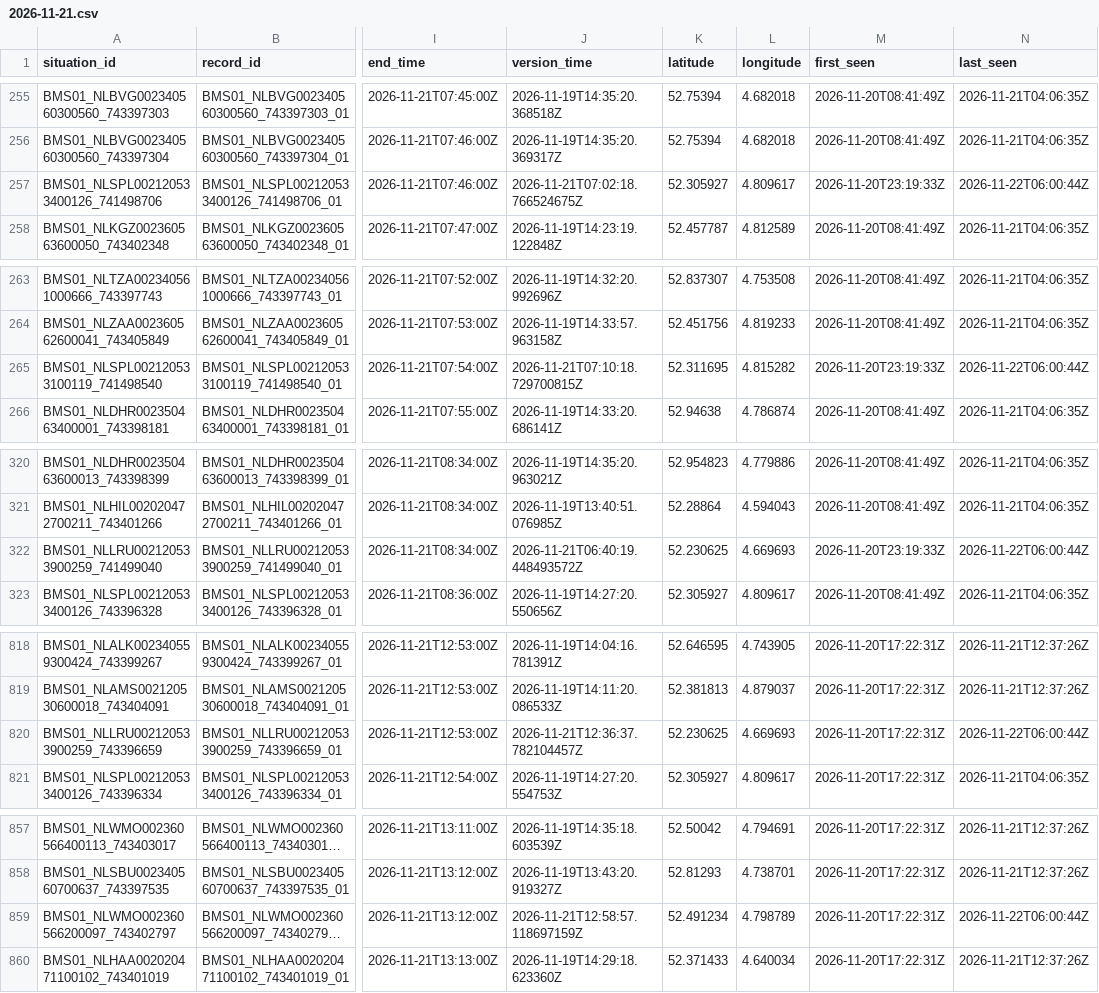
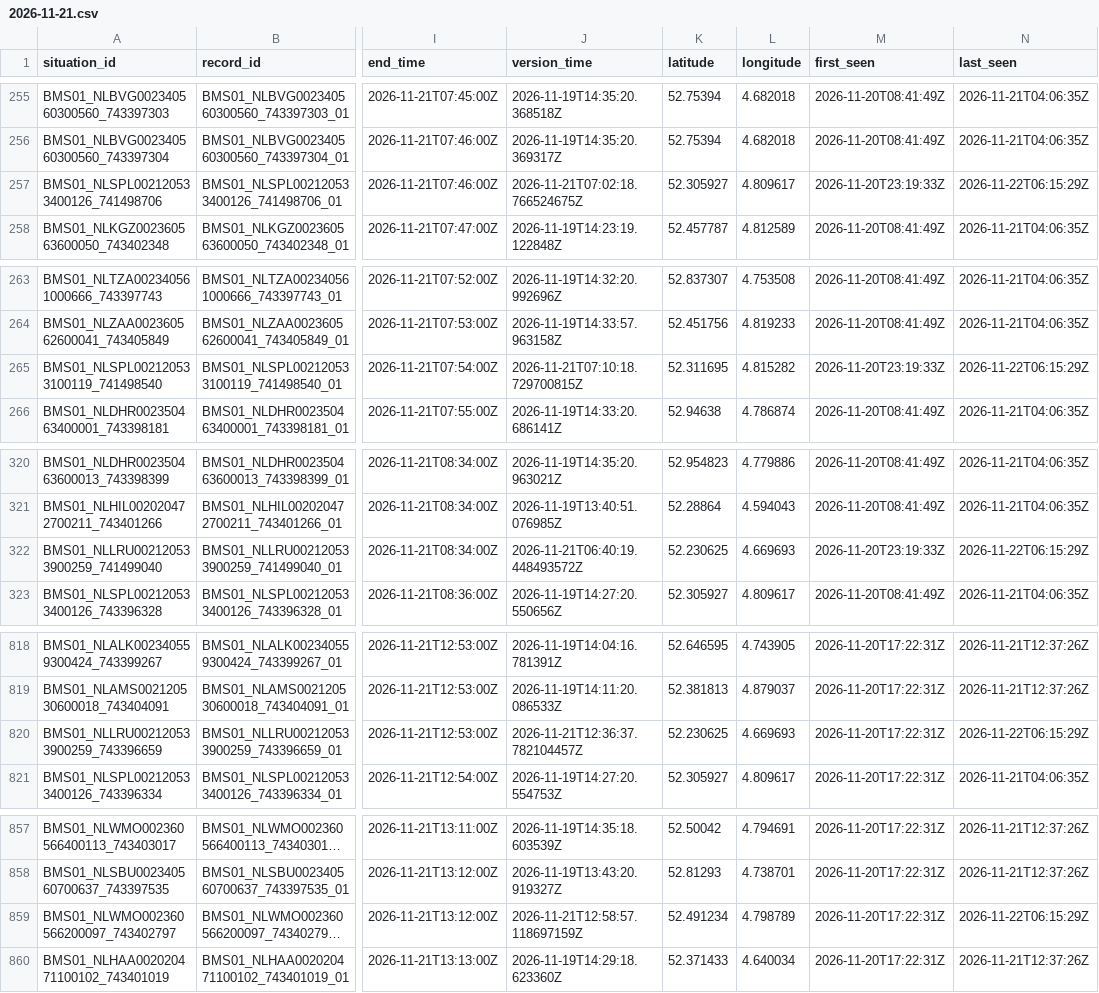
Before and after one commit to jawdat-rana/unexpected-signals, a CSV file: data/bridges/2026/11/2026-11-21.csv, drawn as a sheet; only a part is shown, gaps mark what is left out; long unchanged cells end in …; the diff names each change by its address in the sheet, - before the commit and + after, or states it on an @@ line.

```diff
--- a/data/bridges/2026/11/2026-11-21.csv
+++ b/data/bridges/2026/11/2026-11-21.csv
-N257 (last_seen): 2026-11-22T06:00:44Z
+N257 (last_seen): 2026-11-22T06:15:29Z
-N265 (last_seen): 2026-11-22T06:00:44Z
+N265 (last_seen): 2026-11-22T06:15:29Z
-N322 (last_seen): 2026-11-22T06:00:44Z
+N322 (last_seen): 2026-11-22T06:15:29Z
-N820 (last_seen): 2026-11-22T06:00:44Z
+N820 (last_seen): 2026-11-22T06:15:29Z
-N859 (last_seen): 2026-11-22T06:00:44Z
+N859 (last_seen): 2026-11-22T06:15:29Z
```
Also changed, not shown: data/bridges/2026/11/2026-11-19.csv, data/bridges/2026/11/2026-11-20.csv, 3 other files.
